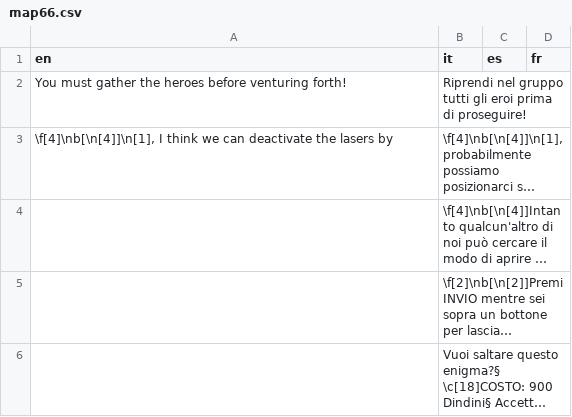
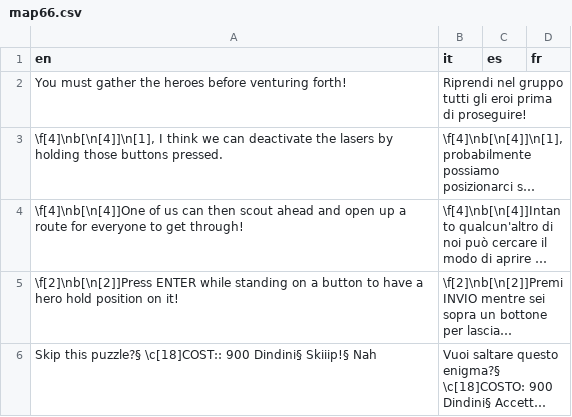
Before and after one commit to stesproject/Locale-oh3, a CSV file: map66.csv, drawn as a sheet; long unchanged cells end in …; the diff names each change by its address in the sheet, - before the commit and + after, or states it on an @@ line.

```diff
--- a/map66.csv
+++ b/map66.csv
-A3 (en): …lasers by
+A3 (en): …lasers by holding those buttons pressed.
-A4 (en): (empty)
+A4 (en): \f[4]\nb[\n[4]]One of us can then scout ahead and open up a route for everyone to get through!
-A5 (en): (empty)
+A5 (en): \f[2]\nb[\n[2]]Press ENTER while standing on a button to have a hero hold position on it!
-A6 (en): (empty)
+A6 (en): Skip this puzzle?§ \c[18]COST:: 900 Dindini§ Skiiip!§ Nah
```
Also changed, not shown: map69.csv, map71.csv, 4 other files.
